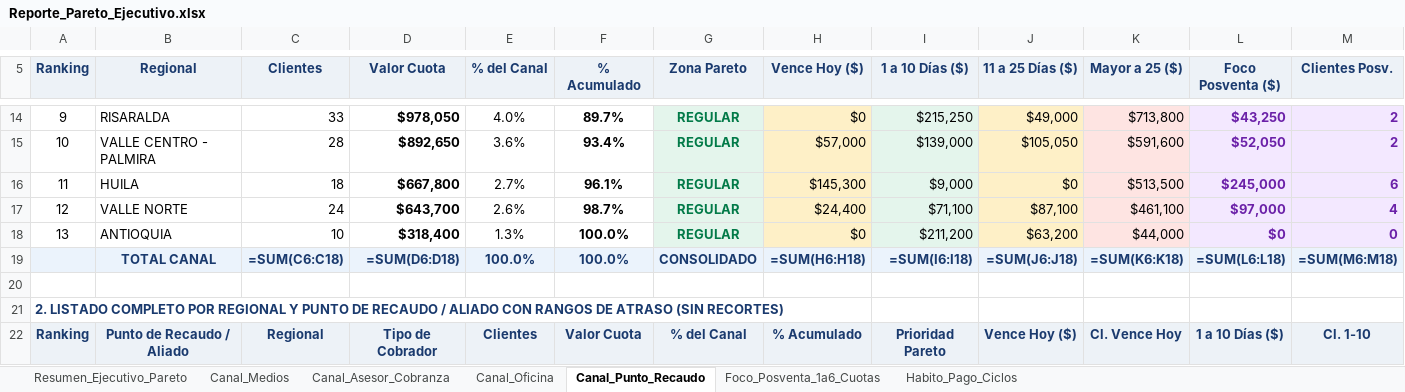
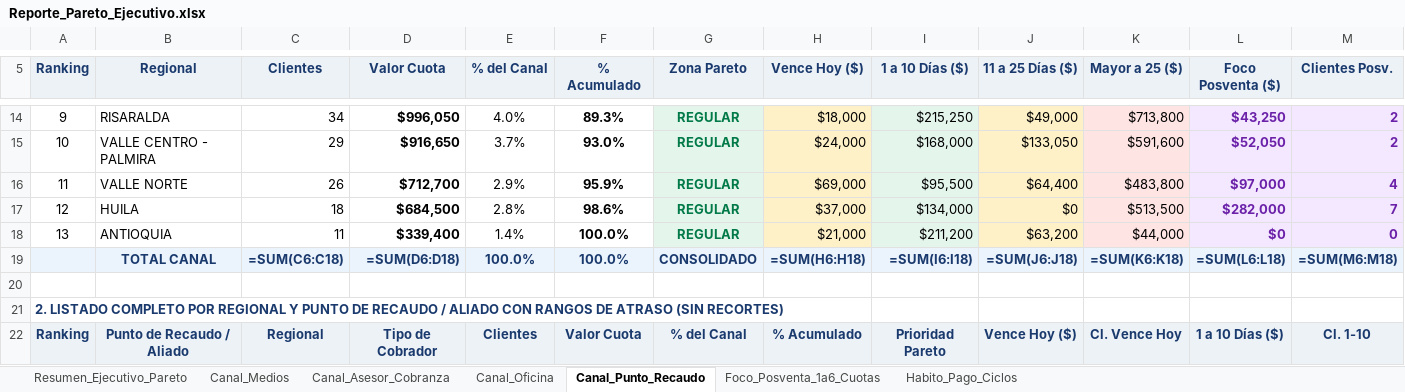
Before and after one commit to coordplaneacioncarteranal-del/reporte-pareto, an Excel workbook: Reporte_Pareto_Ejecutivo.xlsx, sheet Canal_Punto_Recaudo, drawn as a sheet; only a part is shown, gaps mark what is left out; values as stored, in another font and other column widths than the file's, no borders; formulas without a stored value are shown as written; removed rows and columns are numbered as before the commit, all else as after; rows hold the shown columns only; the diff covers the shown part only; the diff names each change by its address in the sheet, - before the commit and + after, or states it on an @@ line.

```diff
--- a/Reporte_Pareto_Ejecutivo.xlsx (sheet Canal_Punto_Recaudo)
+++ b/Reporte_Pareto_Ejecutivo.xlsx (sheet Canal_Punto_Recaudo)
-C14 (Clientes): 33
+C14 (Clientes): 34
-D14 (Valor Cuota): $978,050
+D14 (Valor Cuota): $996,050
-F14 (% Acumulado): 89.7%
+F14 (% Acumulado): 89.3%
-H14 (Vence Hoy ($)): $0
+H14 (Vence Hoy ($)): $18,000
-C15 (Clientes): 28
+C15 (Clientes): 29
-D15 (Valor Cuota): $892,650
+D15 (Valor Cuota): $916,650
-E15 (% del Canal): 3.6%
+E15 (% del Canal): 3.7%
-F15 (% Acumulado): 93.4%
+F15 (% Acumulado): 93.0%
-H15 (Vence Hoy ($)): $57,000
+H15 (Vence Hoy ($)): $24,000
-I15 (1 a 10 Días ($)): $139,000
+I15 (1 a 10 Días ($)): $168,000
-J15 (11 a 25 Días ($)): $105,050
+J15 (11 a 25 Días ($)): $133,050
+row 16: 11 | VALLE NORTE | 26 | $712,700 | 2.9% | 95.9% | REGULAR | $69,000 | $95,500 | $64,400 | $483,800 | $97,000 | 4
-A17 (Ranking): 11
+A17 (Ranking): 12
-D17 (Valor Cuota): $667,800
+D17 (Valor Cuota): $684,500
-E17 (% del Canal): 2.7%
+E17 (% del Canal): 2.8%
-F17 (% Acumulado): 96.1%
+F17 (% Acumulado): 98.6%
-H17 (Vence Hoy ($)): $145,300
+H17 (Vence Hoy ($)): $37,000
-I17 (1 a 10 Días ($)): $9,000
+I17 (1 a 10 Días ($)): $134,000
-L17 (Foco Posventa ($)): $245,000
+L17 (Foco Posventa ($)): $282,000
-M17 (Clientes Posv.): 6
+M17 (Clientes Posv.): 7
-row 17: 12 | VALLE NORTE | 24 | $643,700 | 2.6% | 98.7% | REGULAR | $24,400 | $71,100 | $87,100 | $461,100 | $97,000 | 4
-C18 (Clientes): 10
+C18 (Clientes): 11
-D18 (Valor Cuota): $318,400
+D18 (Valor Cuota): $339,400
-E18 (% del Canal): 1.3%
+E18 (% del Canal): 1.4%
-H18 (Vence Hoy ($)): $0
+H18 (Vence Hoy ($)): $21,000
```
Also changed, not shown: 13 added rows, 13 removed rows, 245 edited cells and cell formats elsewhere in this sheet, sheet Foco_Posventa_1a6_Cuotas, sheet Resumen_Ejecutivo_Pareto, sheet Habito_Pago_Ciclos, sheet Canal_Asesor_Cobranza, sheet Canal_Oficina, sheet Canal_Medios.
